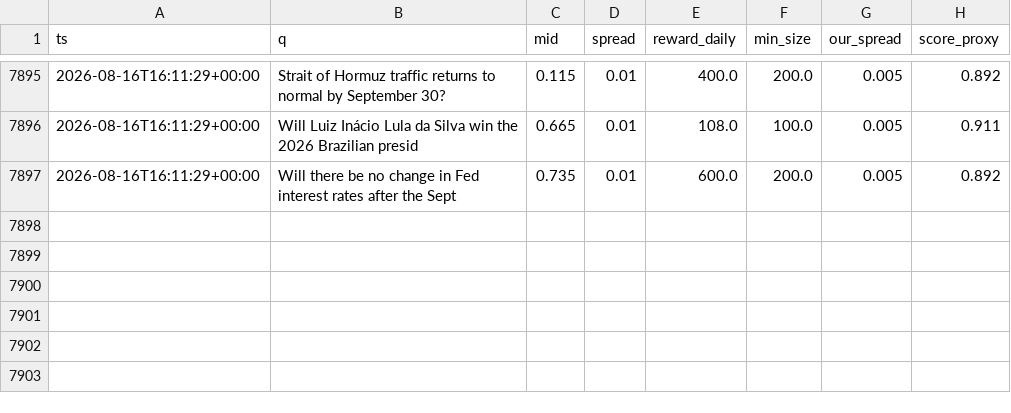
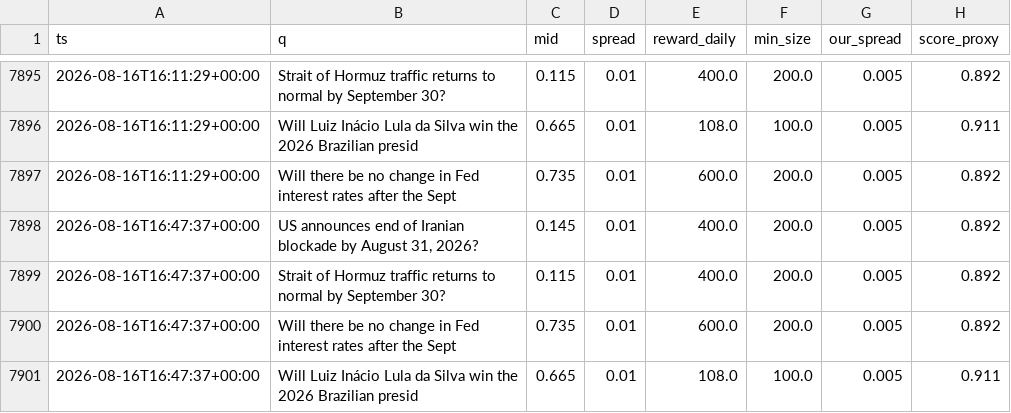
Before and after one commit to Savi-Swar/desk, a CSV file: collected/maker_book.csv, drawn as a sheet; only a part is shown, gaps mark what is left out; the diff names each change by its address in the sheet, - before the commit and + after, or states it on an @@ line.

```diff
--- a/collected/maker_book.csv
+++ b/collected/maker_book.csv
+row 7898: 2026-08-16T16:47:37+00:00 | US announces end of Iranian blockade by August 31, 2026? | 0.145 | 0.01 | 400.0 | 200.0 | 0.005 | 0.892
+row 7899: 2026-08-16T16:47:37+00:00 | Strait of Hormuz traffic returns to normal by September 30? | 0.115 | 0.01 | 400.0 | 200.0 | 0.005 | 0.892
+row 7900: 2026-08-16T16:47:37+00:00 | Will there be no change in Fed interest rates after the Sept | 0.735 | 0.01 | 600.0 | 200.0 | 0.005 | 0.892
+row 7901: 2026-08-16T16:47:37+00:00 | Will Luiz Inácio Lula da Silva win the 2026 Brazilian presid | 0.665 | 0.01 | 108.0 | 100.0 | 0.005 | 0.911
```
Also changed, not shown: 1 other file.
